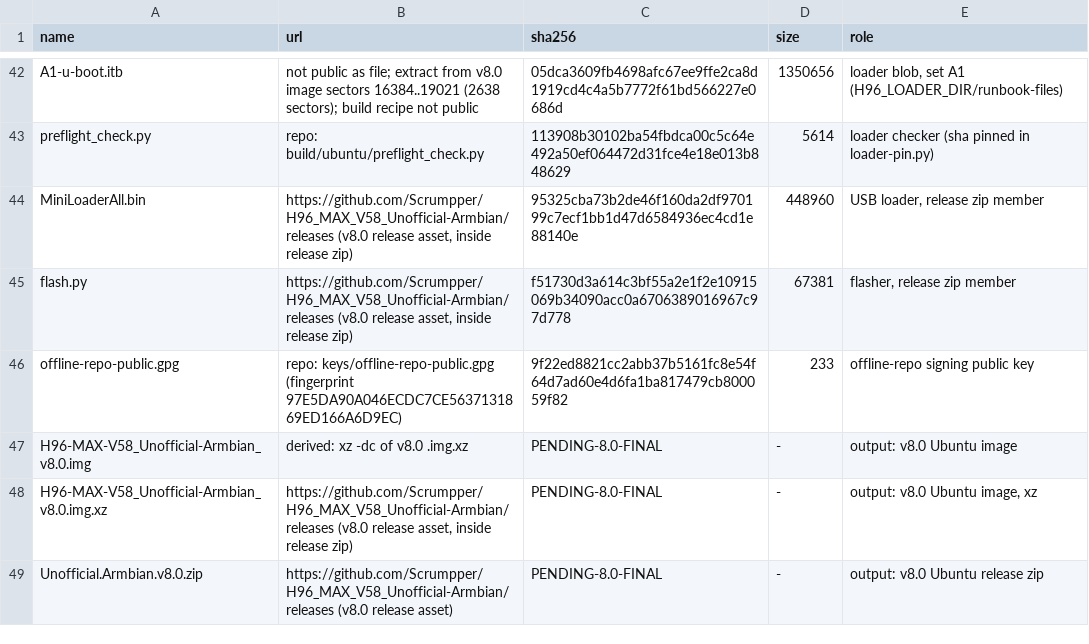
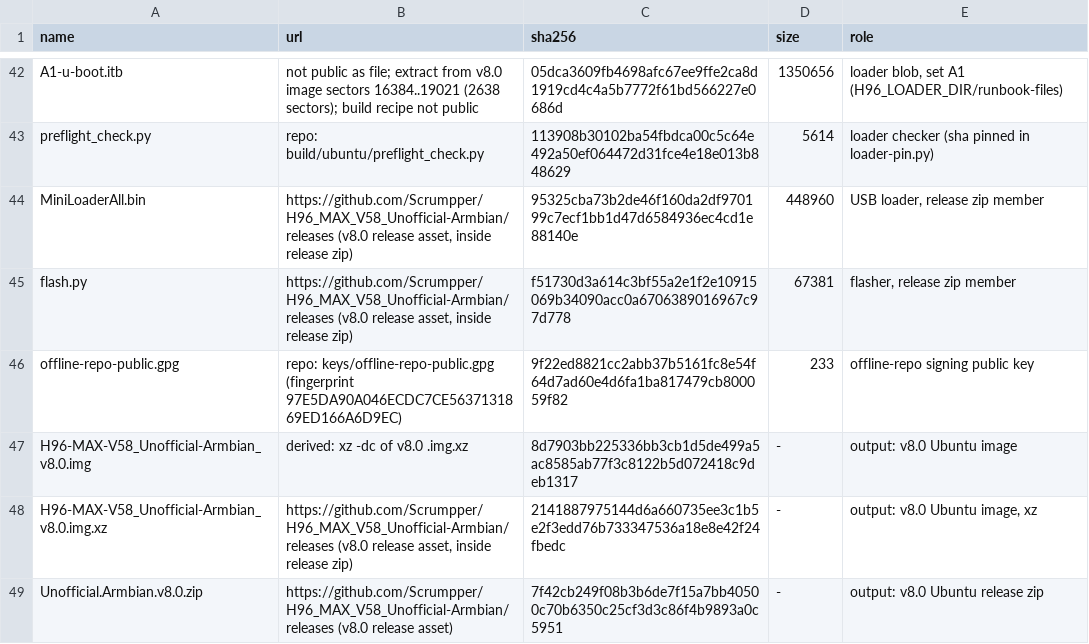
Before and after one commit to Scrumpper/H96_MAX_V58_Unofficial-Armbian, a TSV file: build/pins/ubuntu-inputs.tsv, drawn as a sheet; only a part is shown, gaps mark what is left out.

```diff
--- a/build/pins/ubuntu-inputs.tsv
+++ b/build/pins/ubuntu-inputs.tsv
@@ -46,4 +46,4 @@ flash.py	https://github.com/Scrumpper/H96_MAX_V58_Unofficial-Armbian/releases (v
 offline-repo-public.gpg	repo: keys/offline-repo-public.gpg (fingerprint 97E5DA90A046ECDC7CE5637131869ED166A6D9EC)	9f22ed8821cc2abb37b5161fc8e54f64d7ad60e4d6fa1ba817479cb800059f82	233	offline-repo signing public key
-H96-MAX-V58_Unofficial-Armbian_v8.0.img	derived: xz -dc of v8.0 .img.xz	PENDING-8.0-FINAL	-	output: v8.0 Ubuntu image
-H96-MAX-V58_Unofficial-Armbian_v8.0.img.xz	https://github.com/Scrumpper/H96_MAX_V58_Unofficial-Armbian/releases (v8.0 release asset, inside release zip)	PENDING-8.0-FINAL	-	output: v8.0 Ubuntu image, xz
-Unofficial.Armbian.v8.0.zip	https://github.com/Scrumpper/H96_MAX_V58_Unofficial-Armbian/releases (v8.0 release asset)	PENDING-8.0-FINAL	-	output: v8.0 Ubuntu release zip
+H96-MAX-V58_Unofficial-Armbian_v8.0.img	derived: xz -dc of v8.0 .img.xz	8d7903bb225336bb3cb1d5de499a5ac8585ab77f3c8122b5d072418c9deb1317	-	output: v8.0 Ubuntu image
+H96-MAX-V58_Unofficial-Armbian_v8.0.img.xz	https://github.com/Scrumpper/H96_MAX_V58_Unofficial-Armbian/releases (v8.0 release asset, inside release zip)	2141887975144d6a660735ee3c1b5e2f3edd76b733347536a18e8e42f24fbedc	-	output: v8.0 Ubuntu image, xz
+Unofficial.Armbian.v8.0.zip	https://github.com/Scrumpper/H96_MAX_V58_Unofficial-Armbian/releases (v8.0 release asset)	7f42cb249f08b3b6de7f15a7bb40500c70b6350c25cf3d3c86f4b9893a0c5951	-	output: v8.0 Ubuntu release zip
```
Also changed, not shown: build/pins/debian-inputs.tsv, 2 other files.
